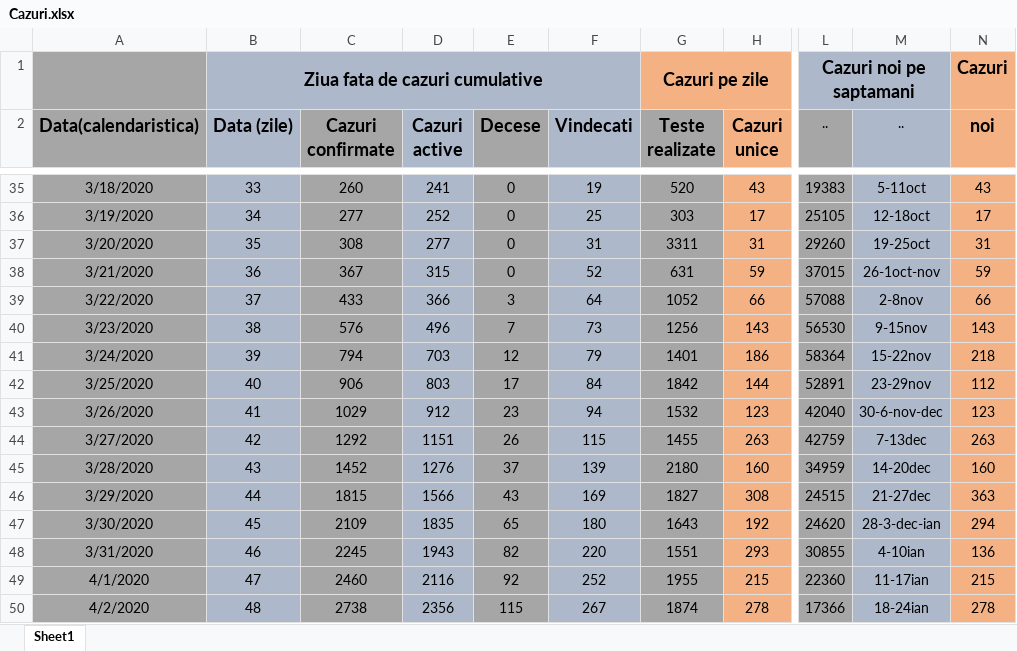
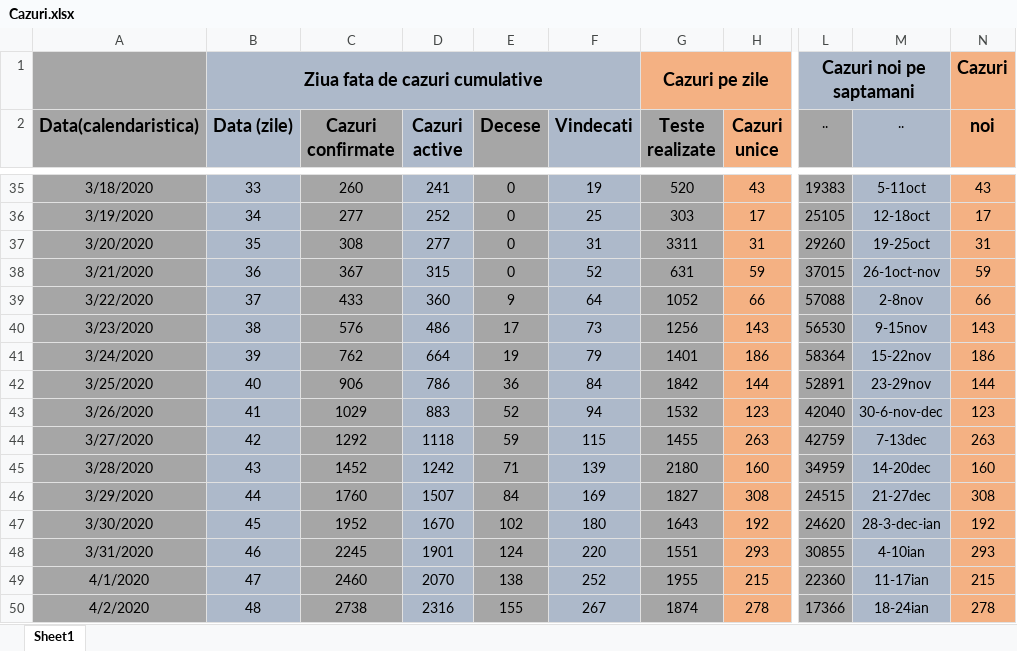
Before and after one commit to andrei98c/Licenta_covid19_UTCN, an Excel workbook: Database/Norbert/Cazuri.xlsx, sheet Sheet1, drawn as a sheet; only a part is shown, gaps mark what is left out; values as stored, in another font and other column widths than the file's, no borders; the diff covers the shown part only; the diff names each change by its address in the sheet, - before the commit and + after, or states it on an @@ line.

```diff
--- a/Database/Norbert/Cazuri.xlsx (sheet Sheet1)
+++ b/Database/Norbert/Cazuri.xlsx (sheet Sheet1)
-D39 (Cazuri active): 366
+D39 (Cazuri active): 360
-E39 (Decese): 3
+E39 (Decese): 9
-D40 (Cazuri active): 496
+D40 (Cazuri active): 486
-E40 (Decese): 7
+E40 (Decese): 17
-C41 (Cazuri confirmate): 794
+C41 (Cazuri confirmate): 762
-D41 (Cazuri active): 703
+D41 (Cazuri active): 664
-E41 (Decese): 12
+E41 (Decese): 19
-N41 (noi): 218
+N41 (noi): 186
-D42 (Cazuri active): 803
+D42 (Cazuri active): 786
-E42 (Decese): 17
+E42 (Decese): 36
-N42 (noi): 112
+N42 (noi): 144
-D43 (Cazuri active): 912
+D43 (Cazuri active): 883
-E43 (Decese): 23
+E43 (Decese): 52
-D44 (Cazuri active): 1151
+D44 (Cazuri active): 1118
-E44 (Decese): 26
+E44 (Decese): 59
-D45 (Cazuri active): 1276
+D45 (Cazuri active): 1242
-E45 (Decese): 37
+E45 (Decese): 71
-C46 (Cazuri confirmate): 1815
+C46 (Cazuri confirmate): 1760
-D46 (Cazuri active): 1566
+D46 (Cazuri active): 1507
-E46 (Decese): 43
+E46 (Decese): 84
-N46 (noi): 363
+N46 (noi): 308
-C47 (Cazuri confirmate): 2109
+C47 (Cazuri confirmate): 1952
-D47 (Cazuri active): 1835
+D47 (Cazuri active): 1670
-E47 (Decese): 65
+E47 (Decese): 102
-N47 (noi): 294
+N47 (noi): 192
-D48 (Cazuri active): 1943
+D48 (Cazuri active): 1901
-E48 (Decese): 82
+E48 (Decese): 124
-N48 (noi): 136
+N48 (noi): 293
-D49 (Cazuri active): 2116
+D49 (Cazuri active): 2070
-E49 (Decese): 92
+E49 (Decese): 138
-D50 (Cazuri active): 2356
+D50 (Cazuri active): 2316
-E50 (Decese): 115
+E50 (Decese): 155
```
Also changed, not shown: 27 added rows and 187 edited cells elsewhere in this sheet, Database/Norbert/Australia_Ungaria_Israel_worldometer.xlsx.
